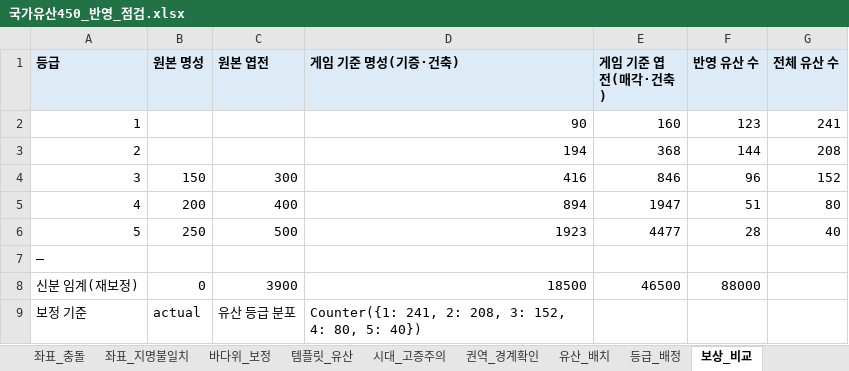
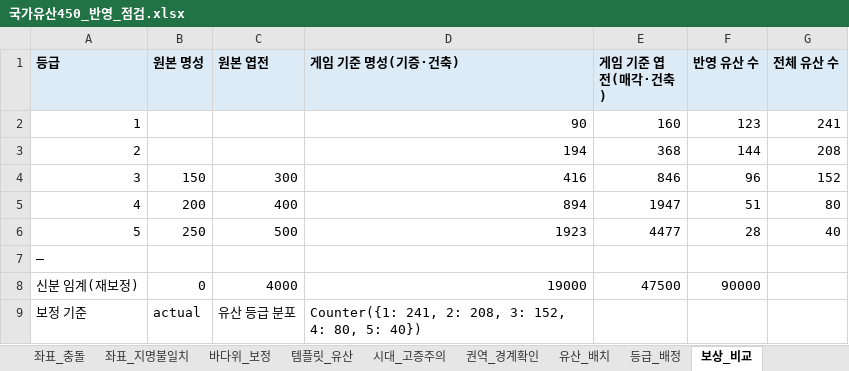
Before and after one commit to chsj120-hub/game, an Excel workbook: docs/국가유산450_반영_점검.xlsx, sheet 보상_비교, drawn as a sheet; values as stored, in another font and other column widths than the file's, no borders; the diff names each change by its address in the sheet, - before the commit and + after, or states it on an @@ line.

```diff
--- a/docs/국가유산450_반영_점검.xlsx (sheet 보상_비교)
+++ b/docs/국가유산450_반영_점검.xlsx (sheet 보상_비교)
-C8 (원본 엽전): 3900
+C8 (원본 엽전): 4000
-D8 (게임 기준 명성(기증·건축)): 18500
+D8 (게임 기준 명성(기증·건축)): 19000
-E8 (게임 기준 엽전(매각·건축)): 46500
+E8 (게임 기준 엽전(매각·건축)): 47500
-F8 (반영 유산 수): 88000
+F8 (반영 유산 수): 90000
```
Also changed, not shown: data_src/db15/DB15_수정본.xlsx, docs/데이터셋_전체.xlsx, 31 other files.
